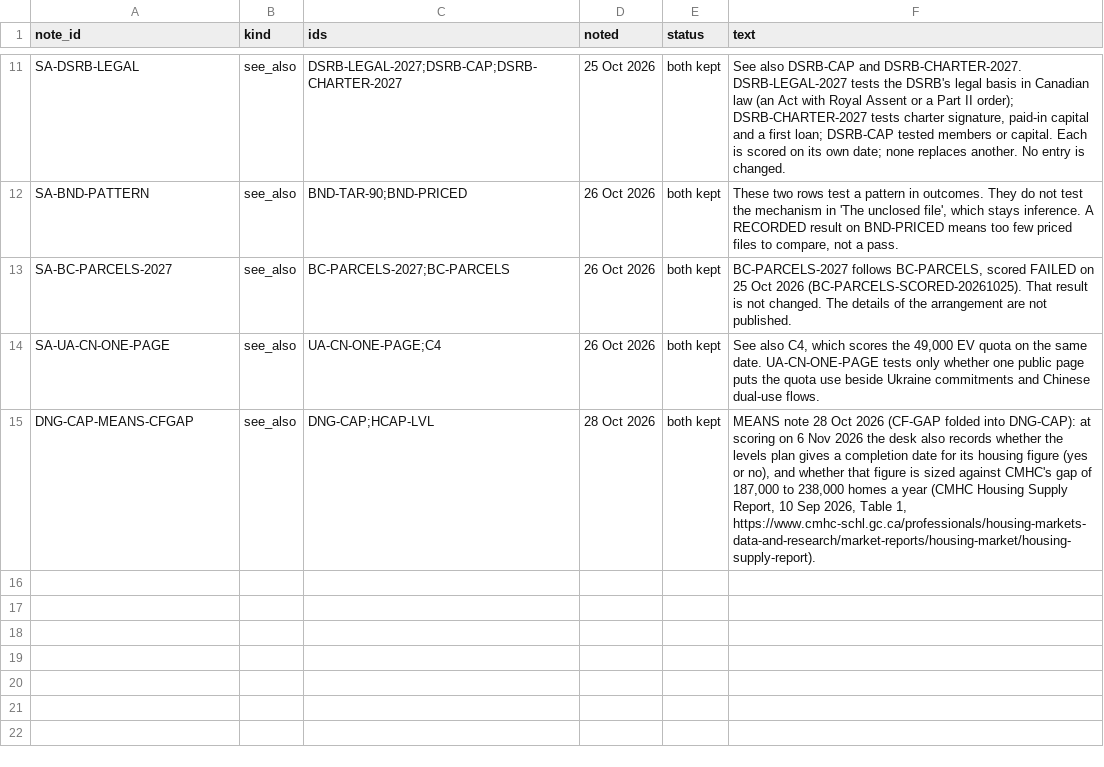
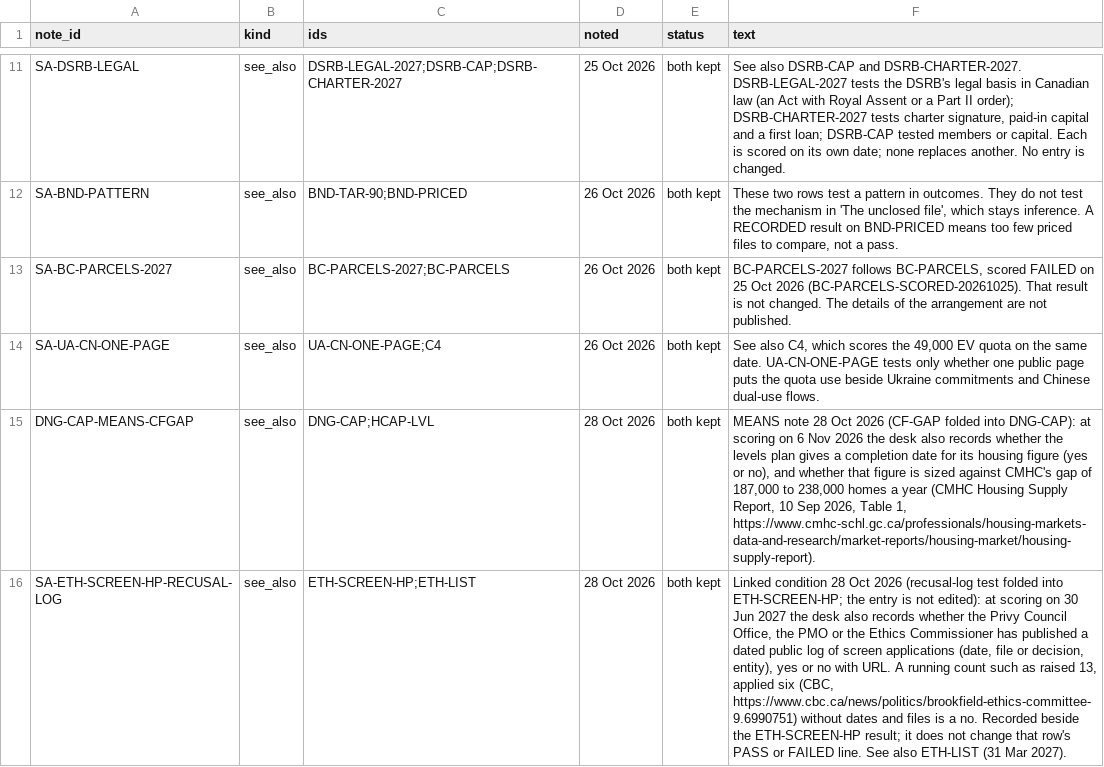
Before and after one commit to Citizenheldrecord/register, a CSV file: data/display-notes.csv, drawn as a sheet; only a part is shown, gaps mark what is left out; the diff names each change by its address in the sheet, - before the commit and + after, or states it on an @@ line.

```diff
--- a/data/display-notes.csv
+++ b/data/display-notes.csv
+row 16: SA-ETH-SCREEN-HP-RECUSAL-LOG | see_also | ETH-SCREEN-HP;ETH-LIST | 28 Oct 2026 | both kept | Linked condition 28 Oct 2026 (recusal-log test folded into ETH-SCREEN-HP; the entry is not edited): at scoring on 30 Jun 2027 the desk also records whether the Privy Council Office, the PMO or the Ethics Commissioner has published a dated public log of screen applications (date, file or decision, entity), yes or no with URL. A running count such as raised 13, applied six (CBC, https://www.cbc.ca/news/politics/brookfield-ethics-committee-9.6990751) without dates and files is a no. Recorded beside the ETH-SCREEN-HP result; it does not change that row's PASS or FAILED line. See also ETH-LIST (31 Mar 2027).
```
Also changed, not shown: data/display-groups.csv, data/entries.csv, 17 other files.
